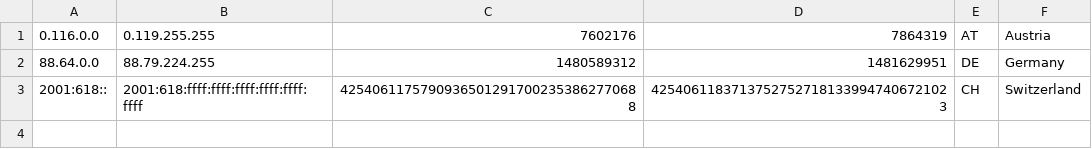
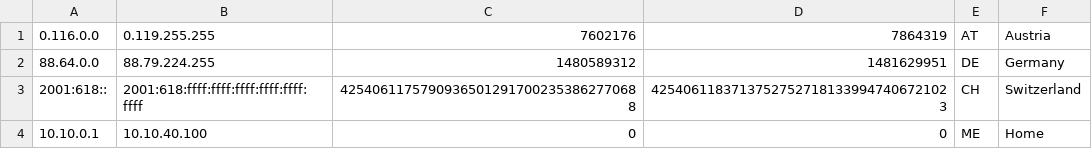
Before and after one commit to fichtner/libpeak, a CSV file: config/locate.csv, drawn as a sheet.

Commit message:
locate: finish the modernising and improve all the things

```diff
--- a/config/locate.csv
+++ b/config/locate.csv
@@ -3 +3,2 @@
 "2001:618::", "2001:618:ffff:ffff:ffff:ffff:ffff:ffff", "42540611757909365012917002353862770688", "42540611837137527527181339947406721023", "CH", "Switzerland"
+"10.10.0.1","10.10.40.100","0","0","ME","Home"
```
Also changed, not shown: 9 other files.
